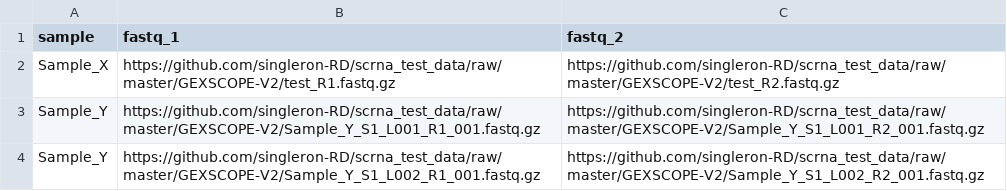
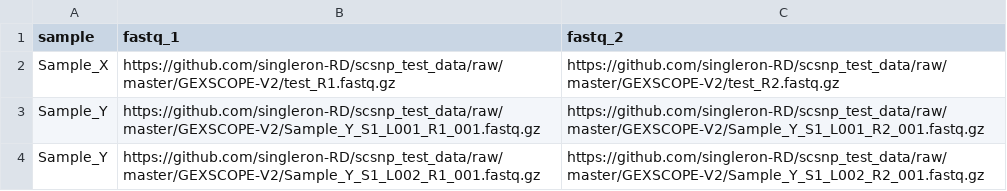
Before and after one commit to singleron-RD/scsnp, a CSV file: assets/samplesheet.csv, drawn as a sheet.

```diff
--- a/assets/samplesheet.csv
+++ b/assets/samplesheet.csv
@@ -1,4 +1,4 @@
 sample,fastq_1,fastq_2
-Sample_X,https://github.com/singleron-RD/scrna_test_data/raw/master/GEXSCOPE-V2/test_R1.fastq.gz,https://github.com/singleron-RD/scrna_test_data/raw/master/GEXSCOPE-V2/test_R2.fastq.gz
-Sample_Y,https://github.com/singleron-RD/scrna_test_data/raw/master/GEXSCOPE-V2/Sample_Y_S1_L001_R1_001.fastq.gz,https://github.com/singleron-RD/scrna_test_data/raw/master/GEXSCOPE-V2/Sample_Y_S1_L001_R2_001.fastq.gz
-Sample_Y,https://github.com/singleron-RD/scrna_test_data/raw/master/GEXSCOPE-V2/Sample_Y_S1_L002_R1_001.fastq.gz,https://github.com/singleron-RD/scrna_test_data/raw/master/GEXSCOPE-V2/Sample_Y_S1_L002_R2_001.fastq.gz
+Sample_X,https://github.com/singleron-RD/scsnp_test_data/raw/master/GEXSCOPE-V2/test_R1.fastq.gz,https://github.com/singleron-RD/scsnp_test_data/raw/master/GEXSCOPE-V2/test_R2.fastq.gz
+Sample_Y,https://github.com/singleron-RD/scsnp_test_data/raw/master/GEXSCOPE-V2/Sample_Y_S1_L001_R1_001.fastq.gz,https://github.com/singleron-RD/scsnp_test_data/raw/master/GEXSCOPE-V2/Sample_Y_S1_L001_R2_001.fastq.gz
+Sample_Y,https://github.com/singleron-RD/scsnp_test_data/raw/master/GEXSCOPE-V2/Sample_Y_S1_L002_R1_001.fastq.gz,https://github.com/singleron-RD/scsnp_test_data/raw/master/GEXSCOPE-V2/Sample_Y_S1_L002_R2_001.fastq.gz
```
Also changed, not shown: 32 other files.
